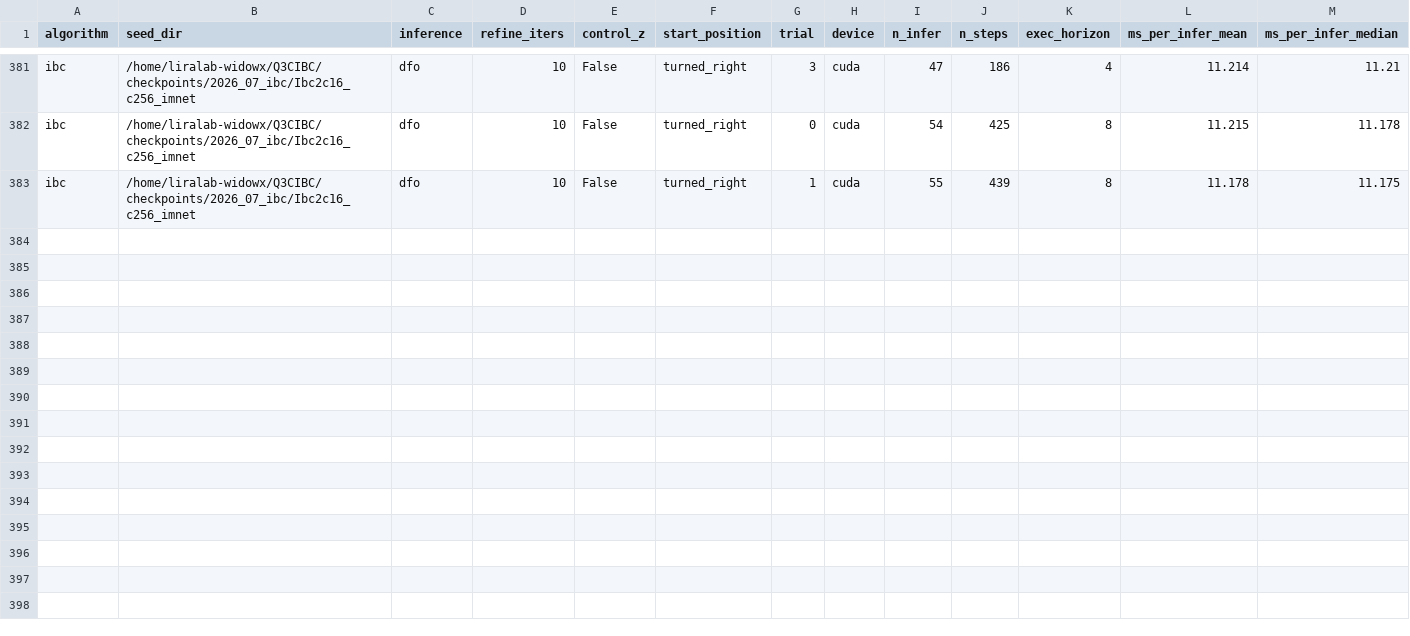
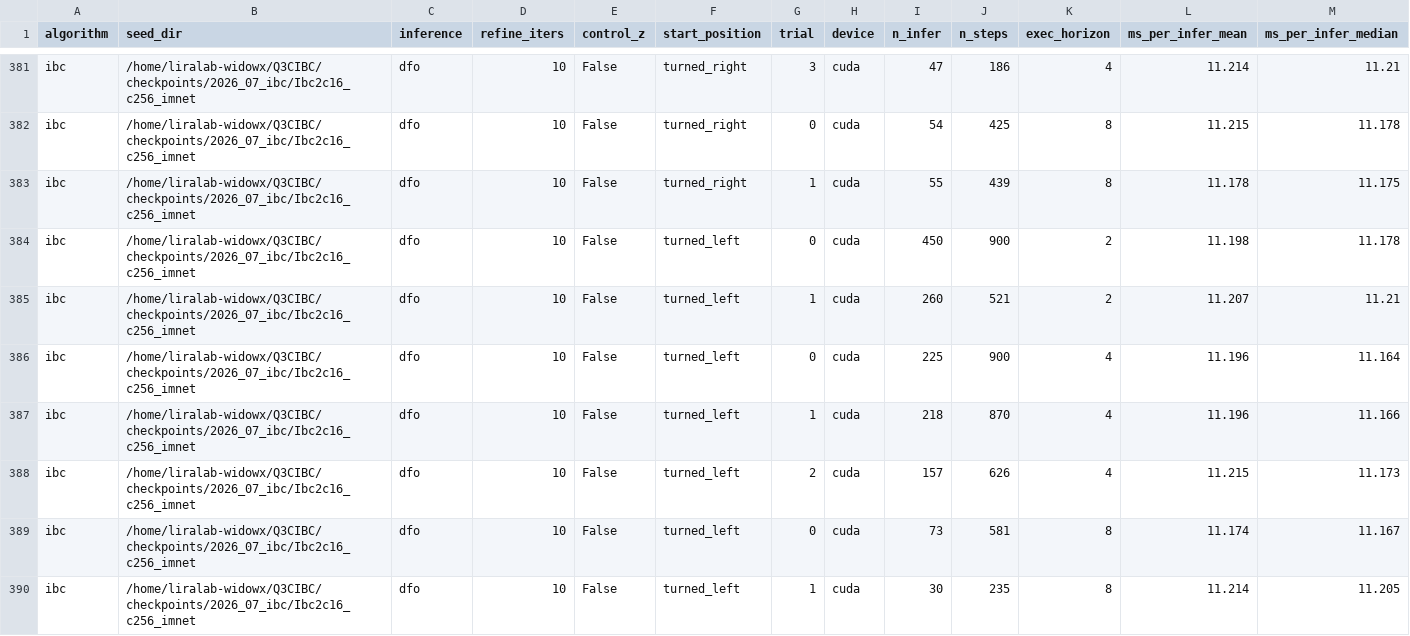
Before and after one commit to HugoAlbertBonet/Q3CIBC, a CSV file: results/pusht/inference_speed.csv, drawn as a sheet; only a part is shown, gaps mark what is left out; rows hold the shown columns only; the diff names each change by its address in the sheet, - before the commit and + after, or states it on an @@ line.

Commit message:
ibc dfo 10 until turned_left

```diff
--- a/results/pusht/inference_speed.csv
+++ b/results/pusht/inference_speed.csv
+row 384: ibc | /home/liralab-widowx/Q3CIBC/checkpoints/2026_07_ibc/Ibc2c16_c256_imnet | dfo | 10 | False | turned_left | 0 | cuda | 450 | 900 | 2 | 11.198 | 11.178
+row 385: ibc | /home/liralab-widowx/Q3CIBC/checkpoints/2026_07_ibc/Ibc2c16_c256_imnet | dfo | 10 | False | turned_left | 1 | cuda | 260 | 521 | 2 | 11.207 | 11.21
+row 386: ibc | /home/liralab-widowx/Q3CIBC/checkpoints/2026_07_ibc/Ibc2c16_c256_imnet | dfo | 10 | False | turned_left | 0 | cuda | 225 | 900 | 4 | 11.196 | 11.164
+row 387: ibc | /home/liralab-widowx/Q3CIBC/checkpoints/2026_07_ibc/Ibc2c16_c256_imnet | dfo | 10 | False | turned_left | 1 | cuda | 218 | 870 | 4 | 11.196 | 11.166
+row 388: ibc | /home/liralab-widowx/Q3CIBC/checkpoints/2026_07_ibc/Ibc2c16_c256_imnet | dfo | 10 | False | turned_left | 2 | cuda | 157 | 626 | 4 | 11.215 | 11.173
+row 389: ibc | /home/liralab-widowx/Q3CIBC/checkpoints/2026_07_ibc/Ibc2c16_c256_imnet | dfo | 10 | False | turned_left | 0 | cuda | 73 | 581 | 8 | 11.174 | 11.167
+row 390: ibc | /home/liralab-widowx/Q3CIBC/checkpoints/2026_07_ibc/Ibc2c16_c256_imnet | dfo | 10 | False | turned_left | 1 | cuda | 30 | 235 | 8 | 11.214 | 11.205
```
Also changed, not shown: results/pusht/experiments.csv.
